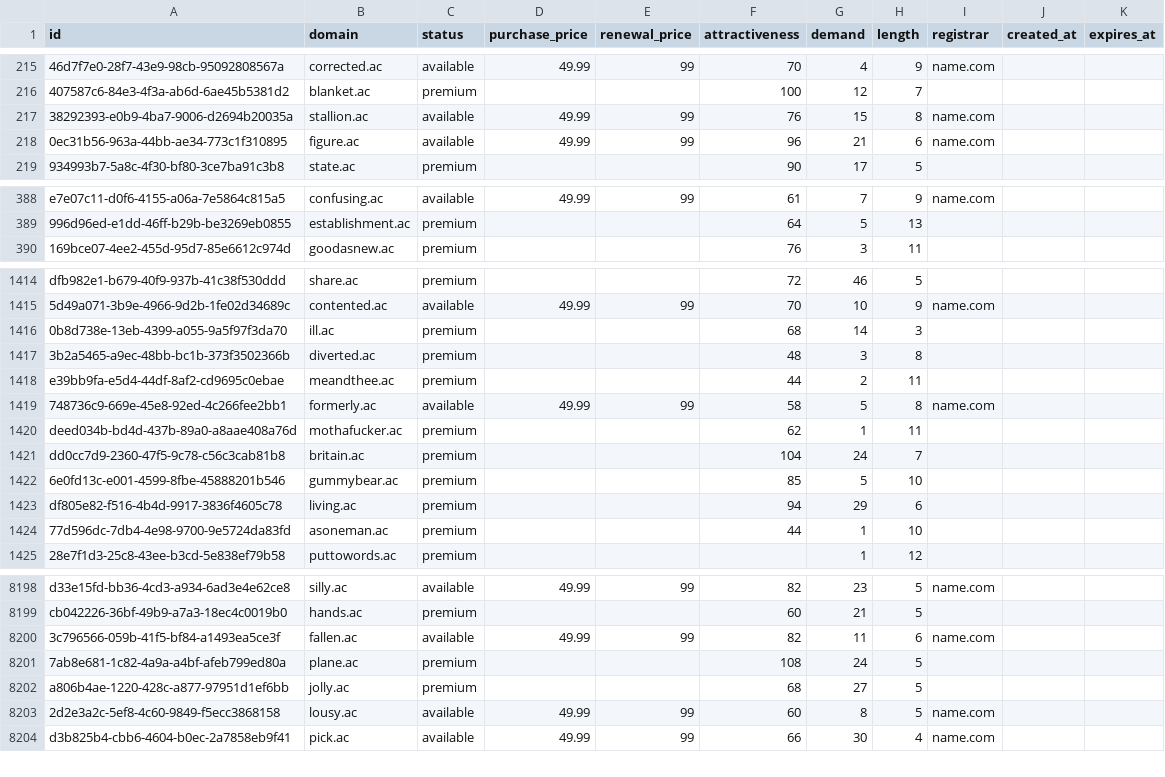
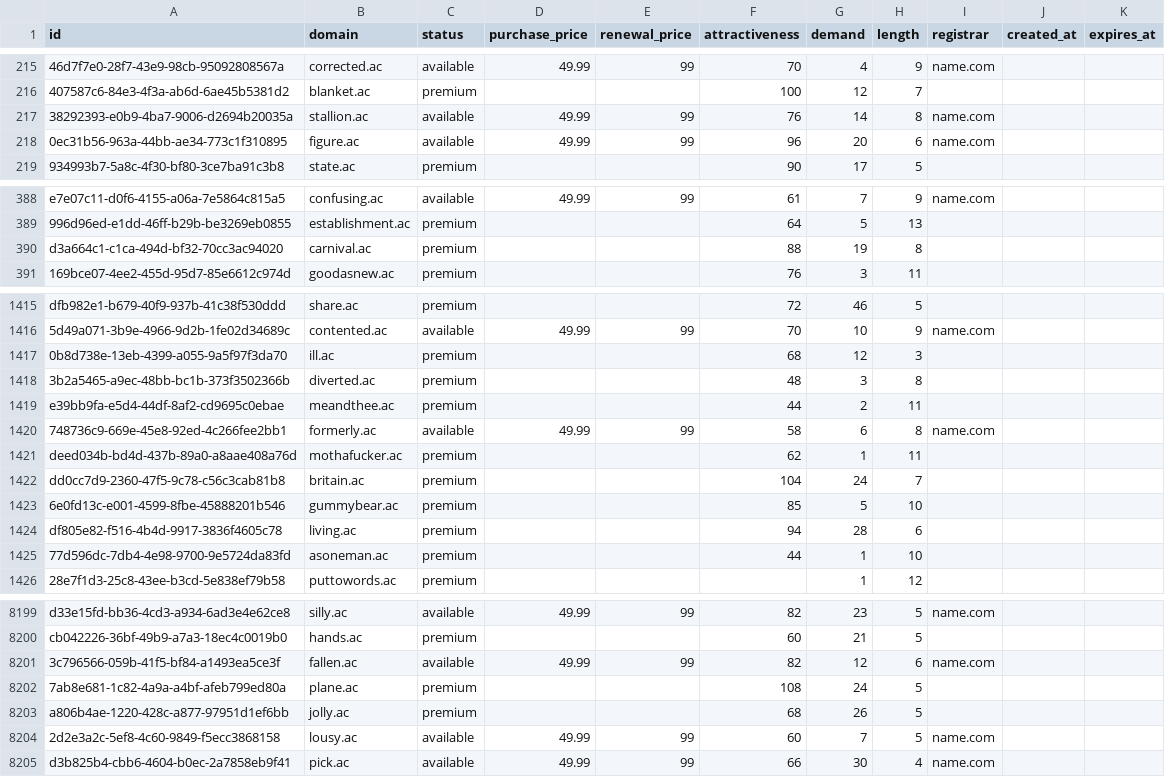
Before and after one commit to UniqueDomains/ac-oneword-domains, a CSV file: ac.csv, drawn as a sheet; only a part is shown, gaps mark what is left out; addresses are those after the commit; the diff covers the shown part only; the diff names each change by its address in the sheet, - before the commit and + after, or states it on an @@ line.

Commit message:
Domains update

```diff
--- a/ac.csv
+++ b/ac.csv
-G217 (demand): 15
+G217 (demand): 14
-G218 (demand): 21
+G218 (demand): 20
+row 390: d3a664c1-c1ca-494d-bf32-70cc3ac94020 | carnival.ac | premium |  |  | 88 | 19 | 8
-G1417 (demand): 14
+G1417 (demand): 12
-G1420 (demand): 5
+G1420 (demand): 6
-G1424 (demand): 29
+G1424 (demand): 28
-G8201 (demand): 11
+G8201 (demand): 12
-G8203 (demand): 27
+G8203 (demand): 26
-G8204 (demand): 8
+G8204 (demand): 7
```
Also changed, not shown: 179 edited cells elsewhere in this file, 4 other files.
